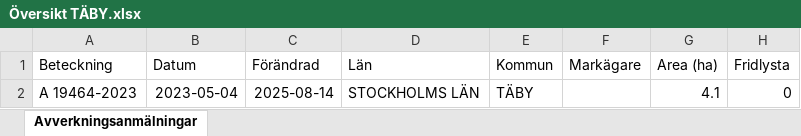
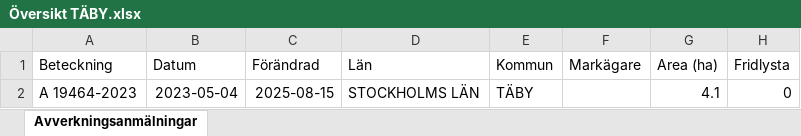
Before and after one commit to klasma/Logging_0160, an Excel workbook: Översikt TÄBY.xlsx, sheet Avverkningsanmälningar, drawn as a sheet; only a part is shown; values as stored, in another font and other column widths than the file's, no borders; the diff names each change by its address in the sheet, - before the commit and + after, or states it on an @@ line.

```diff
--- a/Översikt TÄBY.xlsx (sheet Avverkningsanmälningar)
+++ b/Översikt TÄBY.xlsx (sheet Avverkningsanmälningar)
-C2 (Förändrad): 2025-08-14
+C2 (Förändrad): 2025-08-15
```
Also changed, not shown: 1 other file.
